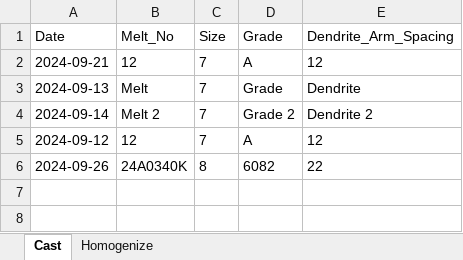
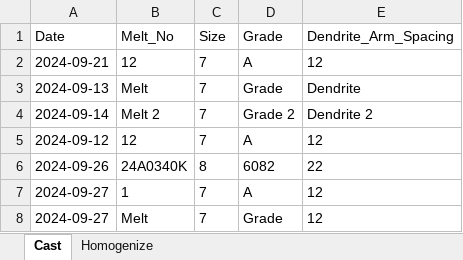
Before and after one commit to SahanDilip/AlumexProduct, an Excel workbook: Backend/Controllers/assets/backup.xlsx, sheet Cast, drawn as a sheet; values as stored, in another font and other column widths than the file's, no borders; the diff names each change by its address in the sheet, - before the commit and + after, or states it on an @@ line.

```diff
--- a/Backend/Controllers/assets/backup.xlsx (sheet Cast)
+++ b/Backend/Controllers/assets/backup.xlsx (sheet Cast)
+row 7: 2024-09-27 | 1 | 7 | A | 12
+row 8: 2024-09-27 | Melt | 7 | Grade | 12
```
Also changed, not shown: sheet Homogenize, 1 other file.
